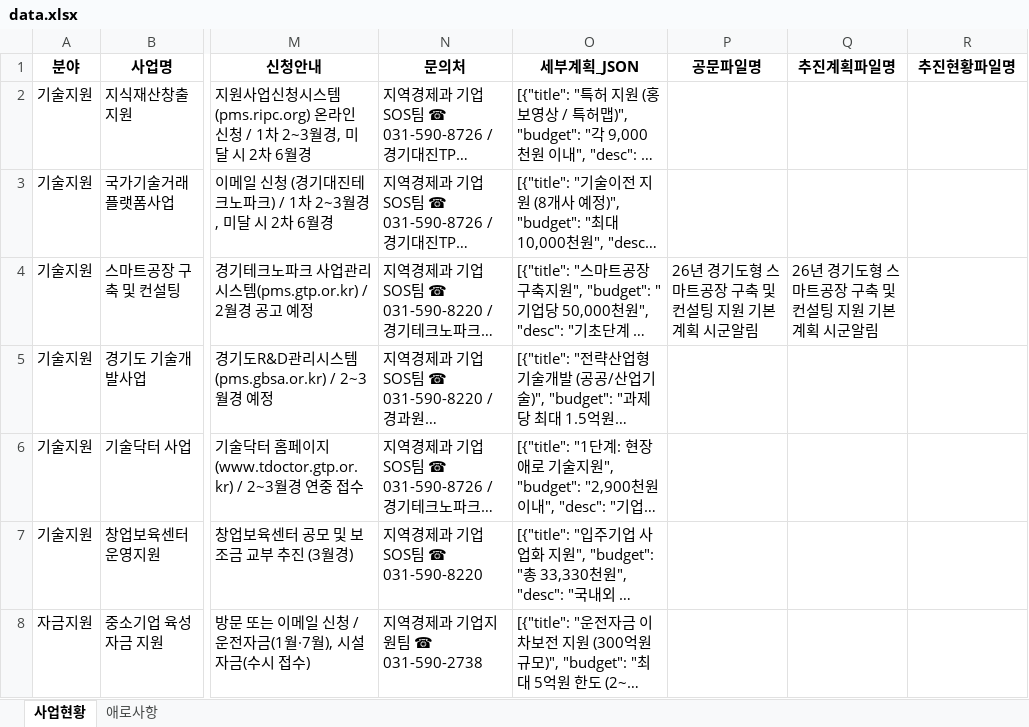
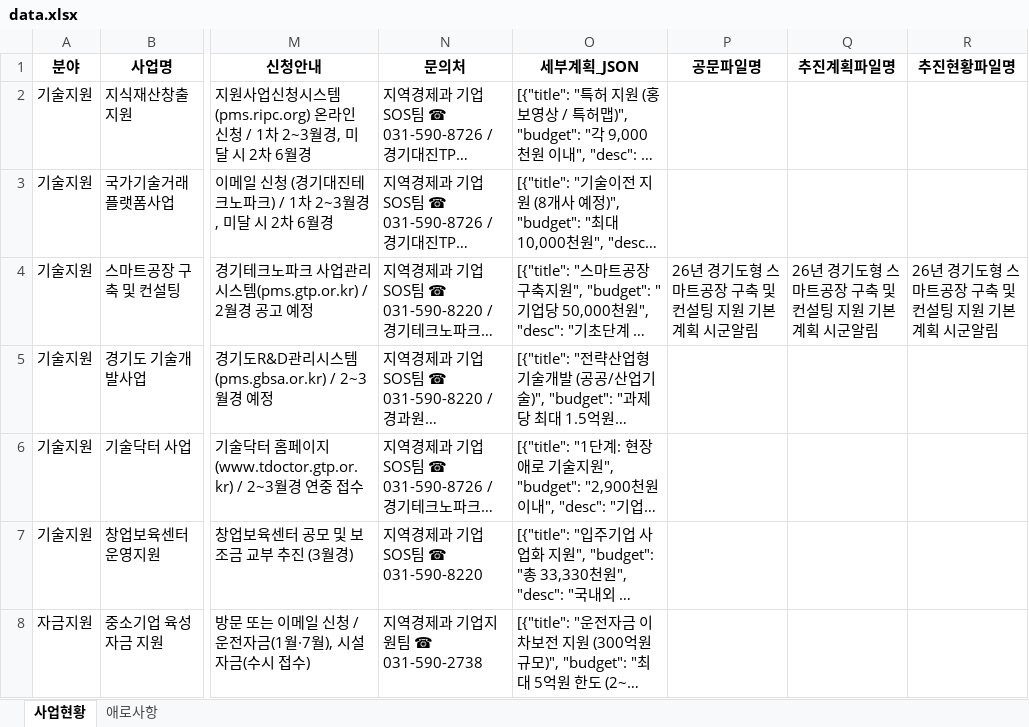
Before and after one commit to wovud4023-cell/nyjcorpdashboard, an Excel workbook: data.xlsx, sheet 사업현황, drawn as a sheet; only a part is shown, gaps mark what is left out; long unchanged cells end in …; values as stored, in another font and other column widths than the file's, no borders; the diff names each change by its address in the sheet, - before the commit and + after, or states it on an @@ line.

Commit message:
Add files via upload

```diff
--- a/data.xlsx (sheet 사업현황)
+++ b/data.xlsx (sheet 사업현황)
-R4 (추진현황파일명): (empty)
+R4 (추진현황파일명): 26년 경기도형 스마트공장 구축 및 컨설팅 지원 기본계획 시군알림
```
